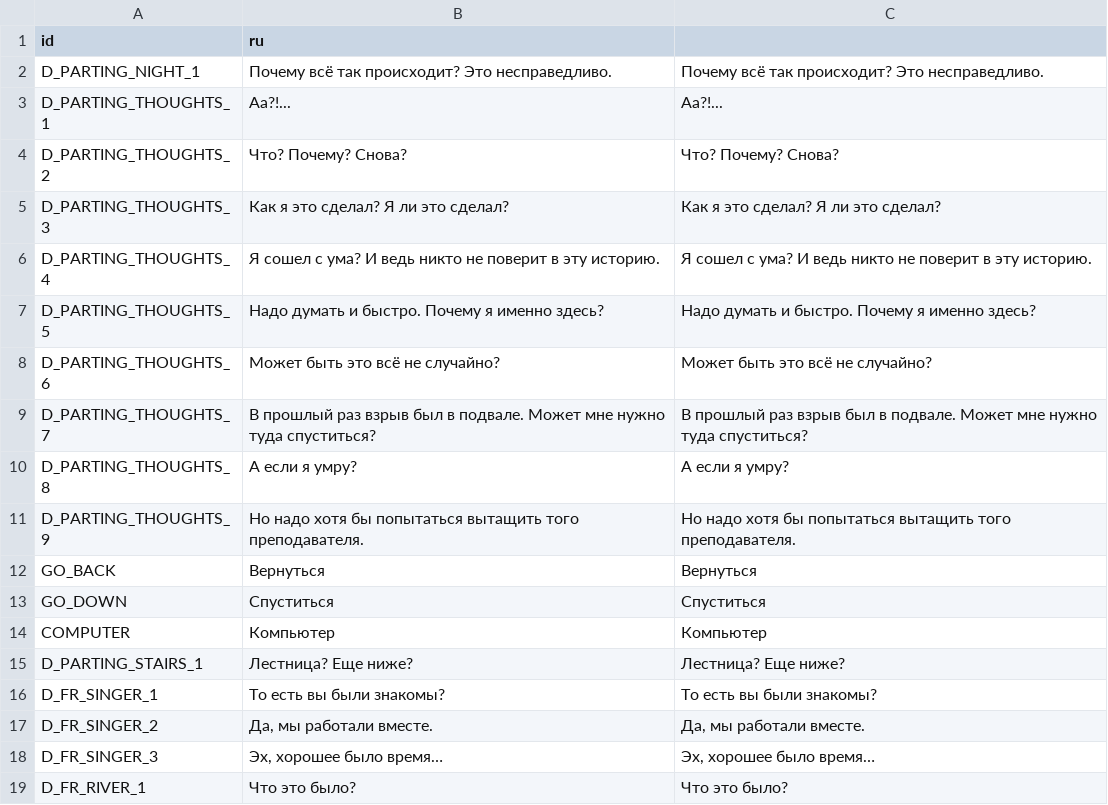
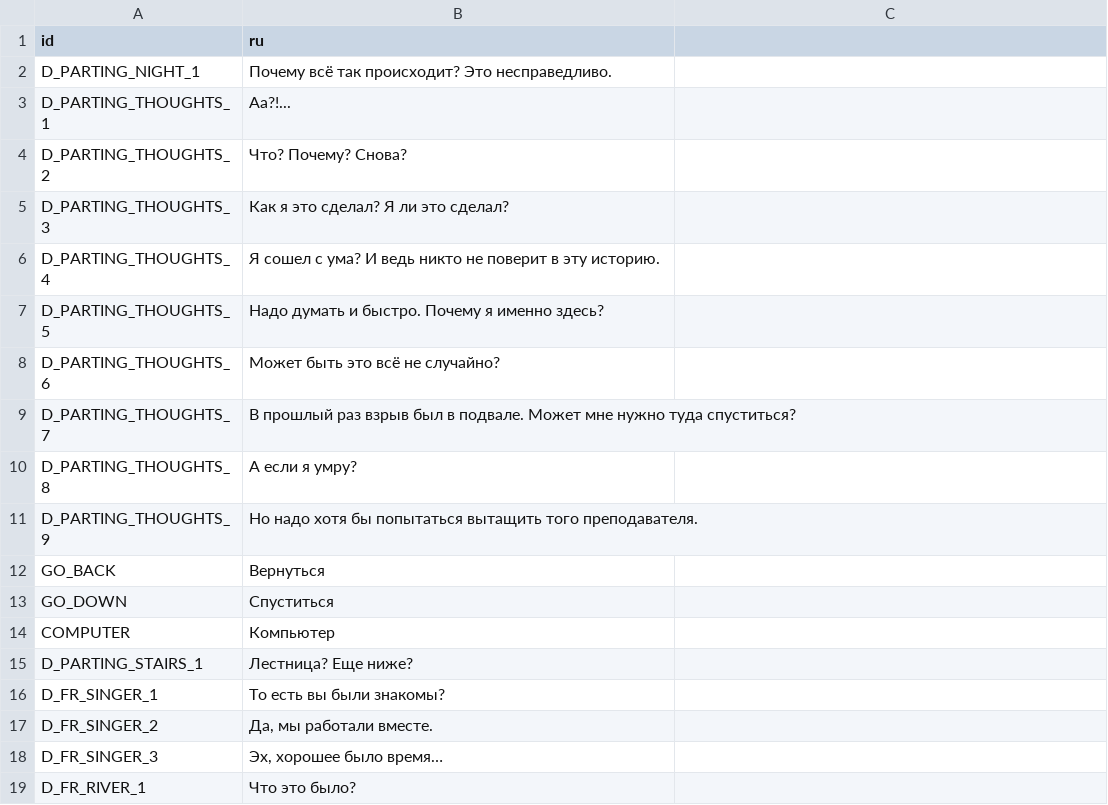
Before and after one commit to ordinary-dev/student-quest, a CSV file: Translations/en/Chapter1/Parting.csv, drawn as a sheet.

Commit message:
New translations Parting.csv (English)

```diff
--- a/Translations/en/Chapter1/Parting.csv
+++ b/Translations/en/Chapter1/Parting.csv
@@ -1,19 +1,19 @@
 "id","ru"
-"D_PARTING_NIGHT_1","Почему всё так происходит? Это несправедливо.","Почему всё так происходит? Это несправедливо."
-"D_PARTING_THOUGHTS_1","Аа?!...","Аа?!..."
-"D_PARTING_THOUGHTS_2","Что? Почему? Снова? ","Что? Почему? Снова? "
-"D_PARTING_THOUGHTS_3","Как я это сделал? Я ли это сделал?","Как я это сделал? Я ли это сделал?"
-"D_PARTING_THOUGHTS_4","Я сошел с ума? И ведь никто не поверит в эту историю.","Я сошел с ума? И ведь никто не поверит в эту историю."
-"D_PARTING_THOUGHTS_5","Надо думать и быстро. Почему я именно здесь?","Надо думать и быстро. Почему я именно здесь?"
-"D_PARTING_THOUGHTS_6","Может быть это всё не случайно?","Может быть это всё не случайно?"
-"D_PARTING_THOUGHTS_7","В прошлый раз взрыв был в подвале. Может мне нужно туда спуститься?","В прошлый раз взрыв был в подвале. Может мне нужно туда спуститься?"
-"D_PARTING_THOUGHTS_8","А если я умру?","А если я умру?"
-"D_PARTING_THOUGHTS_9","Но надо хотя бы попытаться вытащить того преподавателя.","Но надо хотя бы попытаться вытащить того преподавателя."
-"GO_BACK","Вернуться","Вернуться"
-"GO_DOWN","Спуститься","Спуститься"
-"COMPUTER","Компьютер","Компьютер"
-"D_PARTING_STAIRS_1","Лестница? Еще ниже?","Лестница? Еще ниже?"
-"D_FR_SINGER_1","То есть вы были знакомы?","То есть вы были знакомы?"
-"D_FR_SINGER_2","Да, мы работали вместе.","Да, мы работали вместе."
-"D_FR_SINGER_3","Эх, хорошее было время…","Эх, хорошее было время…"
-"D_FR_RIVER_1","Что это было?","Что это было?"
+"D_PARTING_NIGHT_1","Почему всё так происходит? Это несправедливо."
+"D_PARTING_THOUGHTS_1","Аа?!..."
+"D_PARTING_THOUGHTS_2","Что? Почему? Снова? "
+"D_PARTING_THOUGHTS_3","Как я это сделал? Я ли это сделал?"
+"D_PARTING_THOUGHTS_4","Я сошел с ума? И ведь никто не поверит в эту историю."
+"D_PARTING_THOUGHTS_5","Надо думать и быстро. Почему я именно здесь?"
+"D_PARTING_THOUGHTS_6","Может быть это всё не случайно?"
+"D_PARTING_THOUGHTS_7","В прошлый раз взрыв был в подвале. Может мне нужно туда спуститься?"
+"D_PARTING_THOUGHTS_8","А если я умру?"
+"D_PARTING_THOUGHTS_9","Но надо хотя бы попытаться вытащить того преподавателя."
+"GO_BACK","Вернуться"
+"GO_DOWN","Спуститься"
+"COMPUTER","Компьютер"
+"D_PARTING_STAIRS_1","Лестница? Еще ниже?"
+"D_FR_SINGER_1","То есть вы были знакомы?"
+"D_FR_SINGER_2","Да, мы работали вместе."
+"D_FR_SINGER_3","Эх, хорошее было время…"
+"D_FR_RIVER_1","Что это было?"
```
